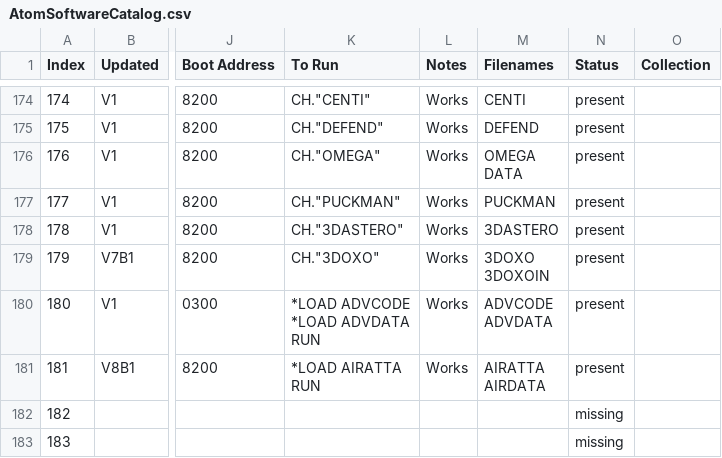
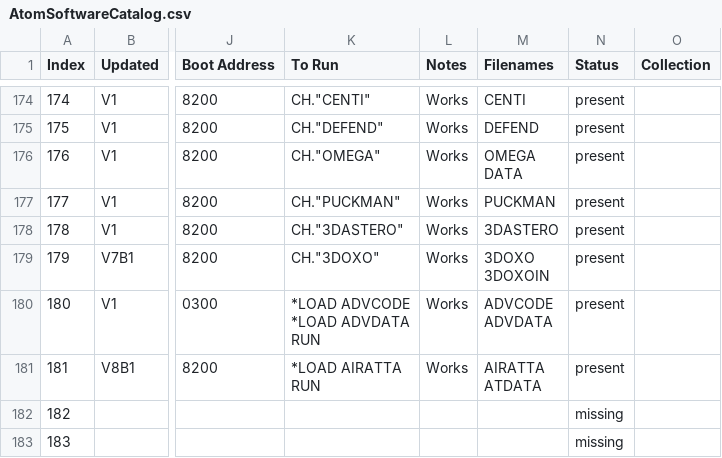
Before and after one commit to hoglet67/AtomSoftwareArchive, a CSV file: catalog/AtomSoftwareCatalog.csv, drawn as a sheet; only a part is shown, gaps mark what is left out; ↵ is a line break in a cell; the diff names each change by its address in the sheet, - before the commit and + after, or states it on an @@ line.

Commit message:
Minor fixes

```diff
--- a/catalog/AtomSoftwareCatalog.csv
+++ b/catalog/AtomSoftwareCatalog.csv
-M181 (Filenames): AIRATTA ↵ AIRDATA
+M181 (Filenames): AIRATTA ↵ ATDATA
```
